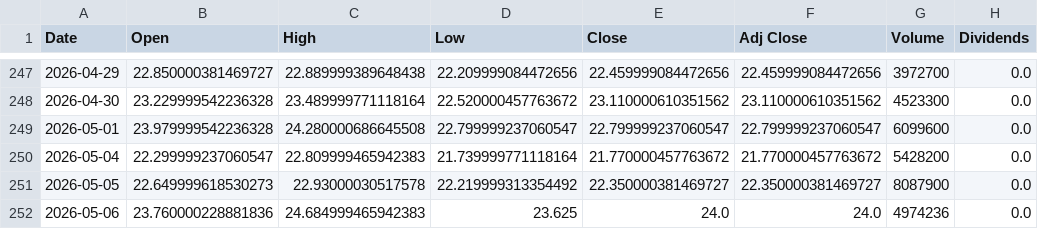
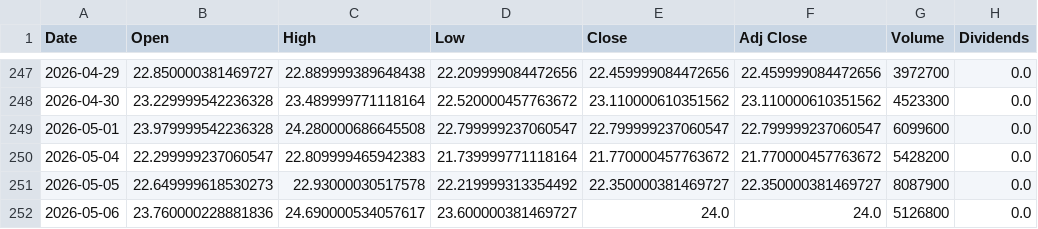
Before and after one commit to Diveride/Project2-Sentiment-analysis-WSbets, a CSV file: outputs/latest_wsb_analysis/prices/hbm_price_features.csv, drawn as a sheet; only a part is shown, gaps mark what is left out; the diff names each change by its address in the sheet, - before the commit and + after, or states it on an @@ line.

```diff
--- a/outputs/latest_wsb_analysis/prices/hbm_price_features.csv
+++ b/outputs/latest_wsb_analysis/prices/hbm_price_features.csv
-C252 (High): 24.684999465942383
+C252 (High): 24.690000534057617
-D252 (Low): 23.625
+D252 (Low): 23.600000381469727
-G252 (Volume): 4974236
+G252 (Volume): 5126800
```
Also changed, not shown: outputs/latest_wsb_analysis/latest_wsb_mentions.csv, outputs/latest_wsb_analysis/prices/meta_price_features.csv, 46 other files.
